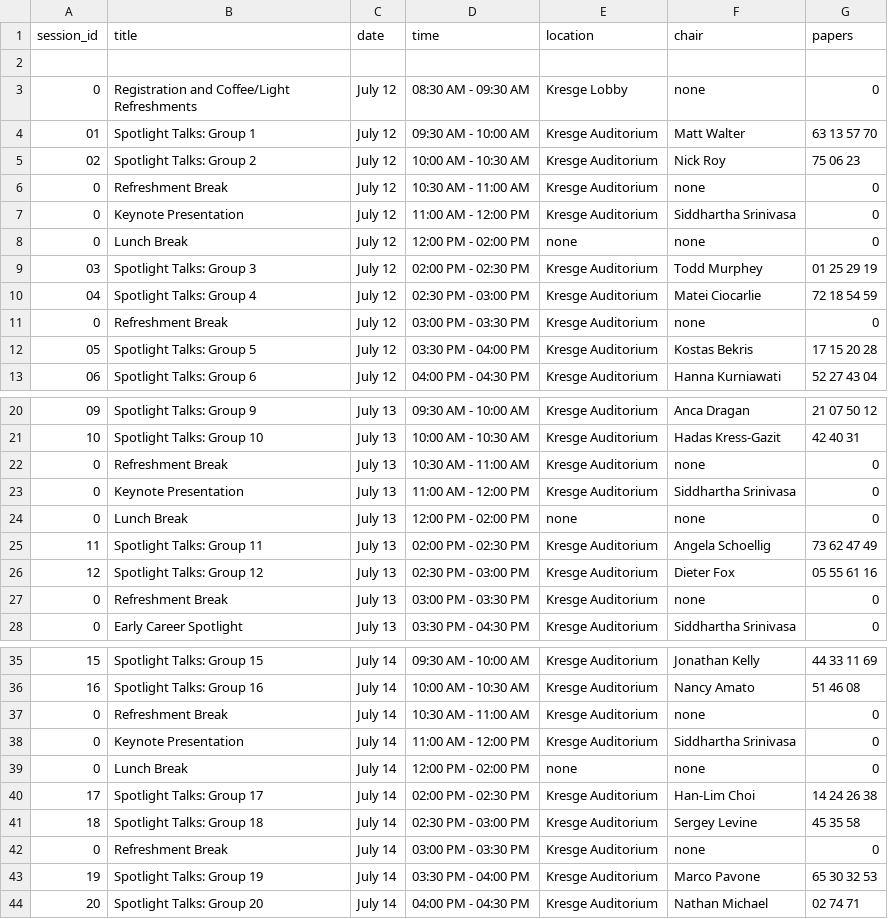
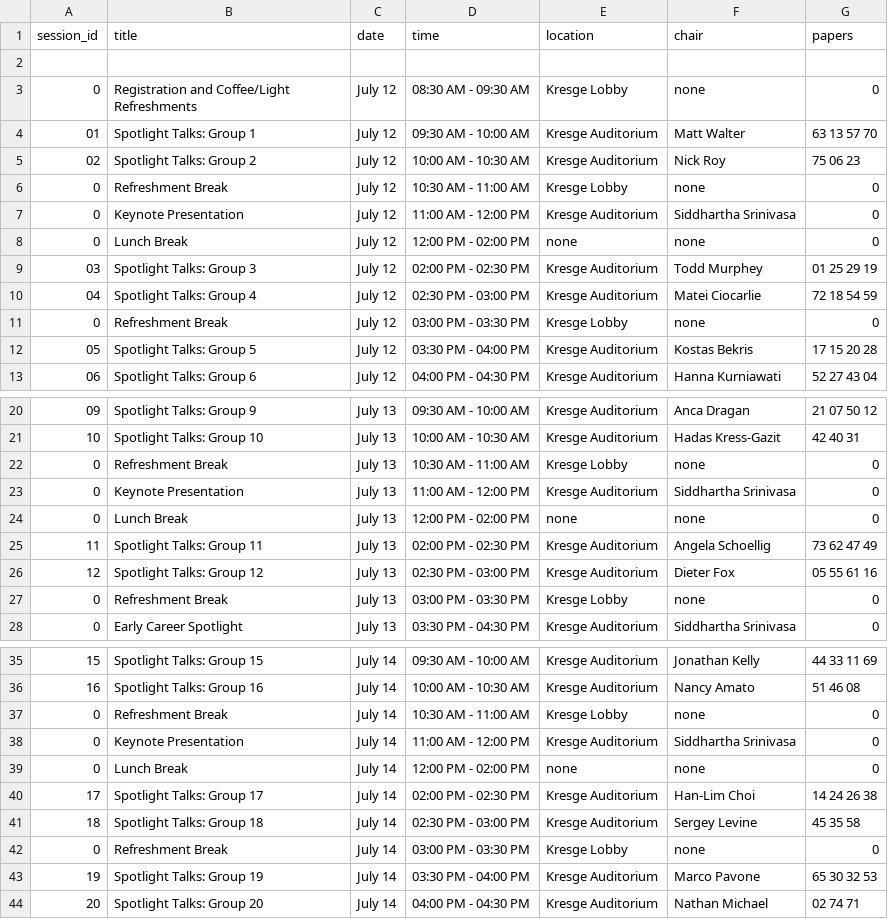
Before and after one commit to rssrobotics/rssrobotics.github.io, a CSV file: _data/conference_program.csv, drawn as a sheet; only a part is shown, gaps mark what is left out.

Commit message:
Update conference refreshment break location to Kresge Lobby.

```diff
--- a/_data/conference_program.csv
+++ b/_data/conference_program.csv
@@ -5,3 +5,3 @@ session_id,title,date,time,location,chair,papers
 02,Spotlight Talks: Group 2,July 12,10:00 AM - 10:30 AM,Kresge Auditorium,Nick Roy,75 06 23
-0,Refreshment Break,July 12,10:30 AM - 11:00 AM,Kresge Auditorium,none,0
+0,Refreshment Break,July 12,10:30 AM - 11:00 AM,Kresge Lobby,none,0
 0,Keynote Presentation,July 12,11:00 AM - 12:00 PM,Kresge Auditorium,Siddhartha Srinivasa,0
@@ -10,3 +10,3 @@ session_id,title,date,time,location,chair,papers
 04,Spotlight Talks: Group 4,July 12,02:30 PM - 03:00 PM,Kresge Auditorium,Matei Ciocarlie,72 18 54 59
-0,Refreshment Break,July 12,03:00 PM - 03:30 PM,Kresge Auditorium,none,0
+0,Refreshment Break,July 12,03:00 PM - 03:30 PM,Kresge Lobby,none,0
 05,Spotlight Talks: Group 5,July 12,03:30 PM - 04:00 PM,Kresge Auditorium,Kostas Bekris,17 15 20 28
@@ -21,3 +21,3 @@ session_id,title,date,time,location,chair,papers
 10,Spotlight Talks: Group 10,July 13,10:00 AM - 10:30 AM,Kresge Auditorium,Hadas Kress-Gazit,42 40 31
-0,Refreshment Break,July 13,10:30 AM - 11:00 AM,Kresge Auditorium,none,0
+0,Refreshment Break,July 13,10:30 AM - 11:00 AM,Kresge Lobby,none,0
 0,Keynote Presentation,July 13,11:00 AM - 12:00 PM,Kresge Auditorium,Siddhartha Srinivasa,0
@@ -26,3 +26,3 @@ session_id,title,date,time,location,chair,papers
 12,Spotlight Talks: Group 12,July 13,02:30 PM - 03:00 PM,Kresge Auditorium,Dieter Fox,05 55 61 16
-0,Refreshment Break,July 13,03:00 PM - 03:30 PM,Kresge Auditorium,none,0
+0,Refreshment Break,July 13,03:00 PM - 03:30 PM,Kresge Lobby,none,0
 0,Early Career Spotlight,July 13,03:30 PM - 04:30 PM,Kresge Auditorium,Siddhartha Srinivasa,0
@@ -36,3 +36,3 @@ session_id,title,date,time,location,chair,papers
 16,Spotlight Talks: Group 16,July 14,10:00 AM - 10:30 AM,Kresge Auditorium,Nancy Amato,51 46 08
-0,Refreshment Break,July 14,10:30 AM - 11:00 AM,Kresge Auditorium,none,0
+0,Refreshment Break,July 14,10:30 AM - 11:00 AM,Kresge Lobby,none,0
 0,Keynote Presentation,July 14,11:00 AM - 12:00 PM,Kresge Auditorium,Siddhartha Srinivasa,0
@@ -41,3 +41,3 @@ session_id,title,date,time,location,chair,papers
 18,Spotlight Talks: Group 18,July 14,02:30 PM - 03:00 PM,Kresge Auditorium,Sergey Levine,45 35 58
-0,Refreshment Break,July 14,03:00 PM - 03:30 PM,Kresge Auditorium,none,0
+0,Refreshment Break,July 14,03:00 PM - 03:30 PM,Kresge Lobby,none,0
 19,Spotlight Talks: Group 19,July 14,03:30 PM - 04:00 PM,Kresge Auditorium,Marco Pavone,65 30 32 53
```
